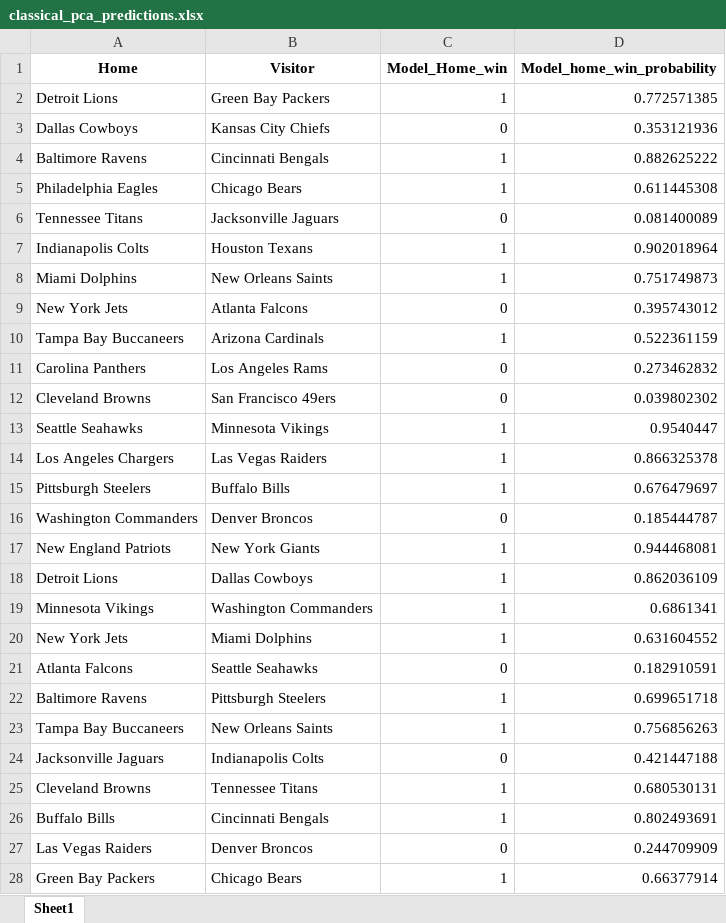
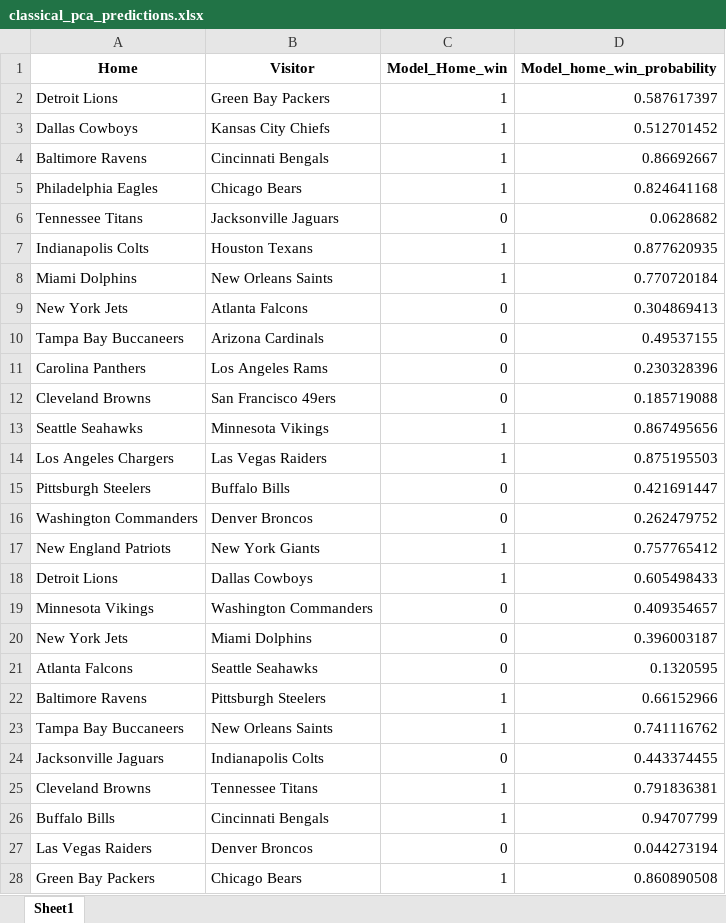
Before and after one commit to ThomasMuel7/ID1214_Group6_Project, an Excel workbook: predictions/classical_pca_predictions.xlsx, sheet Sheet1, drawn as a sheet; only a part is shown; values as stored, in another font and other column widths than the file's, no borders; the diff covers the shown part only; the diff names each change by its address in the sheet, - before the commit and + after, or states it on an @@ line.

```diff
--- a/predictions/classical_pca_predictions.xlsx (sheet Sheet1)
+++ b/predictions/classical_pca_predictions.xlsx (sheet Sheet1)
-D2 (Model_home_win_probability): 0.772571385
+D2 (Model_home_win_probability): 0.587617397
-C3 (Model_Home_win): 0
+C3 (Model_Home_win): 1
-D3 (Model_home_win_probability): 0.353121936
+D3 (Model_home_win_probability): 0.512701452
-D4 (Model_home_win_probability): 0.882625222
+D4 (Model_home_win_probability): 0.86692667
-D5 (Model_home_win_probability): 0.611445308
+D5 (Model_home_win_probability): 0.824641168
-D6 (Model_home_win_probability): 0.081400089
+D6 (Model_home_win_probability): 0.0628682
-D7 (Model_home_win_probability): 0.902018964
+D7 (Model_home_win_probability): 0.877620935
-D8 (Model_home_win_probability): 0.751749873
+D8 (Model_home_win_probability): 0.770720184
-D9 (Model_home_win_probability): 0.395743012
+D9 (Model_home_win_probability): 0.304869413
-C10 (Model_Home_win): 1
+C10 (Model_Home_win): 0
-D10 (Model_home_win_probability): 0.522361159
+D10 (Model_home_win_probability): 0.49537155
-D11 (Model_home_win_probability): 0.273462832
+D11 (Model_home_win_probability): 0.230328396
-D12 (Model_home_win_probability): 0.039802302
+D12 (Model_home_win_probability): 0.185719088
-D13 (Model_home_win_probability): 0.9540447
+D13 (Model_home_win_probability): 0.867495656
-D14 (Model_home_win_probability): 0.866325378
+D14 (Model_home_win_probability): 0.875195503
-C15 (Model_Home_win): 1
+C15 (Model_Home_win): 0
-D15 (Model_home_win_probability): 0.676479697
+D15 (Model_home_win_probability): 0.421691447
-D16 (Model_home_win_probability): 0.185444787
+D16 (Model_home_win_probability): 0.262479752
-D17 (Model_home_win_probability): 0.944468081
+D17 (Model_home_win_probability): 0.757765412
-D18 (Model_home_win_probability): 0.862036109
+D18 (Model_home_win_probability): 0.605498433
-C19:C20 (Model_Home_win): 1
+C19:C20 (Model_Home_win): 0
-D19 (Model_home_win_probability): 0.6861341
+D19 (Model_home_win_probability): 0.409354657
-D20 (Model_home_win_probability): 0.631604552
+D20 (Model_home_win_probability): 0.396003187
-D21 (Model_home_win_probability): 0.182910591
+D21 (Model_home_win_probability): 0.1320595
-D22 (Model_home_win_probability): 0.699651718
+D22 (Model_home_win_probability): 0.66152966
-D23 (Model_home_win_probability): 0.756856263
+D23 (Model_home_win_probability): 0.741116762
-D24 (Model_home_win_probability): 0.421447188
+D24 (Model_home_win_probability): 0.443374455
-D25 (Model_home_win_probability): 0.680530131
+D25 (Model_home_win_probability): 0.791836381
-D26 (Model_home_win_probability): 0.802493691
+D26 (Model_home_win_probability): 0.94707799
-D27 (Model_home_win_probability): 0.244709909
+D27 (Model_home_win_probability): 0.044273194
-D28 (Model_home_win_probability): 0.66377914
+D28 (Model_home_win_probability): 0.860890508
```
Also changed, not shown: 57 edited cells elsewhere in this sheet, predictions/classical_predictions.xlsx, predictions/hybrid_pca_predictions.xlsx, 3 other files.
